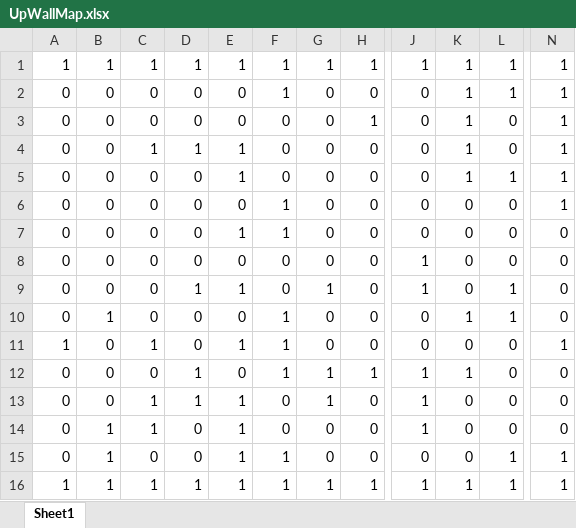
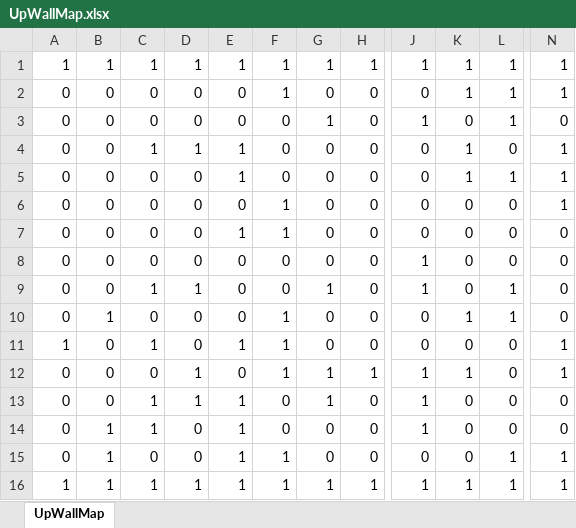
Before and after one commit to wizgame2023/LoadOut_G, an Excel workbook: media/Levels/Stage07/UpWallMap.xlsx, sheet UpWallMap, drawn as a sheet; only a part is shown, gaps mark what is left out; values as stored, in another font and other column widths than the file's, no borders; the diff names each change by its address in the sheet, - before the commit and + after, or states it on an @@ line.

```diff
--- a/media/Levels/Stage07/UpWallMap.xlsx (sheet UpWallMap)
+++ b/media/Levels/Stage07/UpWallMap.xlsx (sheet UpWallMap)
-sheet tab: Sheet1
+sheet tab: UpWallMap
-G3: 0
+G3: 1
-H3: 1
+H3: 0
-J3: 0
+J3: 1
-K3: 1
+K3: 0
-L3: 0
+L3: 1
-N3: 1
+N3: 0
-C9: 0
+C9: 1
-E9: 1
+E9: 0
-N12: 0
+N12: 1
```
Also changed, not shown: 1 other file.
